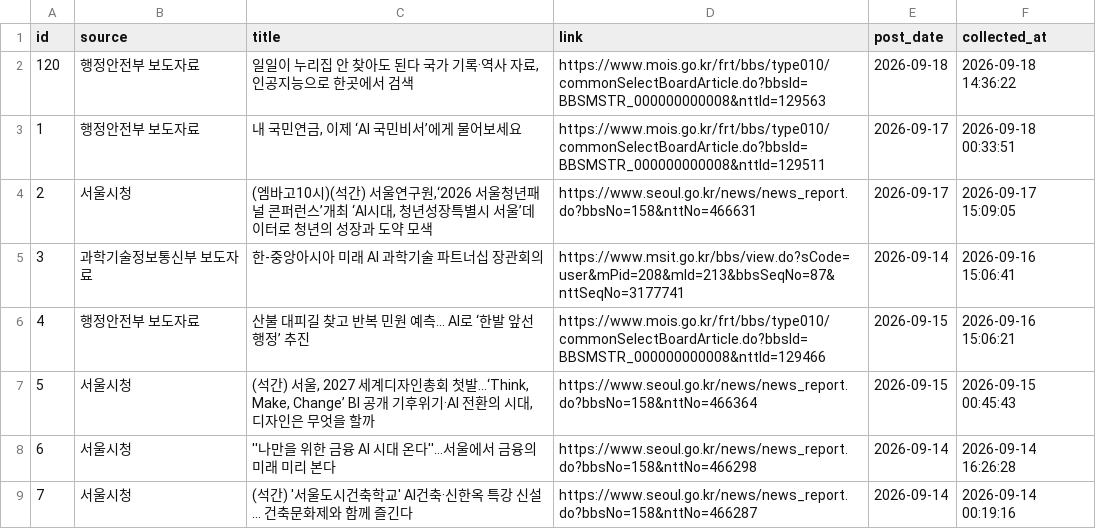
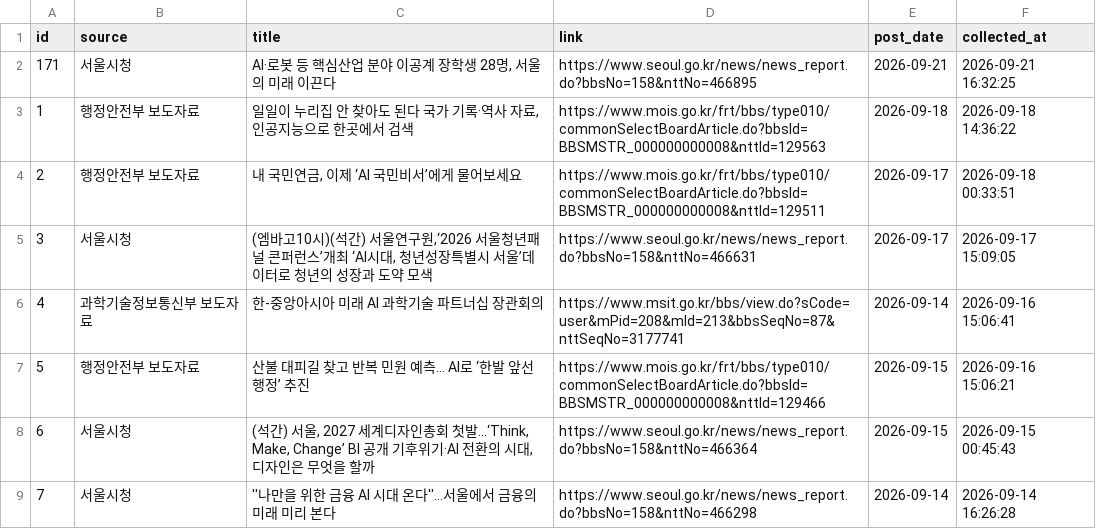
Before and after one commit to dynamicalequilibrium-source/monitor2, a CSV file: data/support_projects.csv, drawn as a sheet; only a part is shown; the shorter side is filled out with more unchanged rows; addresses are those after the commit; the diff names each change by its address in the sheet, - before the commit and + after, or states it on an @@ line.

```diff
--- a/data/support_projects.csv
+++ b/data/support_projects.csv
+row 2: 171 | 서울시청 | AI·로봇 등 핵심산업 분야 이공계 장학생 28명, 서울의 미래 이끈다 | https://www.seoul.go.kr/news/news_report.do?bbsNo=158&nttNo=466895 | 2026-09-21 | 2026-09-21 16:32:25
@@ column A (id) renumbered from row 3 down @@
```
